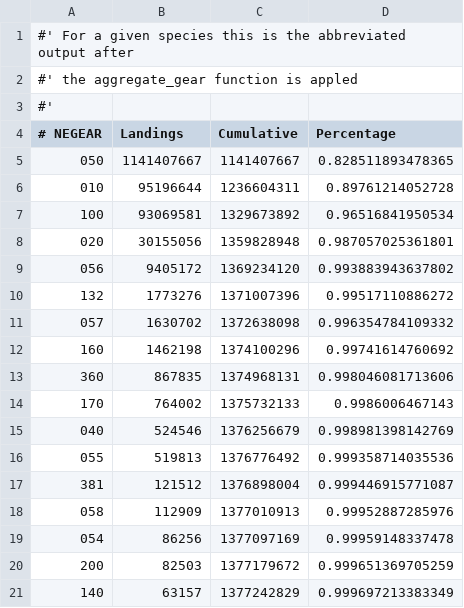
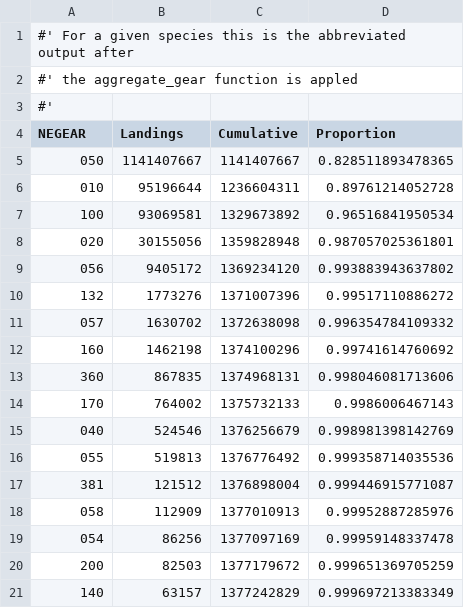
Before and after one commit to NOAA-EDAB/mscatch, a CSV file: vignettes/data/gearAgg.csv, drawn as a sheet.

Commit message:
updated rmd for typos

```diff
--- a/vignettes/data/gearAgg.csv
+++ b/vignettes/data/gearAgg.csv
@@ -3,3 +3,3 @@
 #'
-# NEGEAR,Landings,Cumulative,Percentage
+NEGEAR,Landings,Cumulative,Proportion
 050,1141407667,1141407667,0.828511893478365
```
Also changed, not shown: 4 other files.
